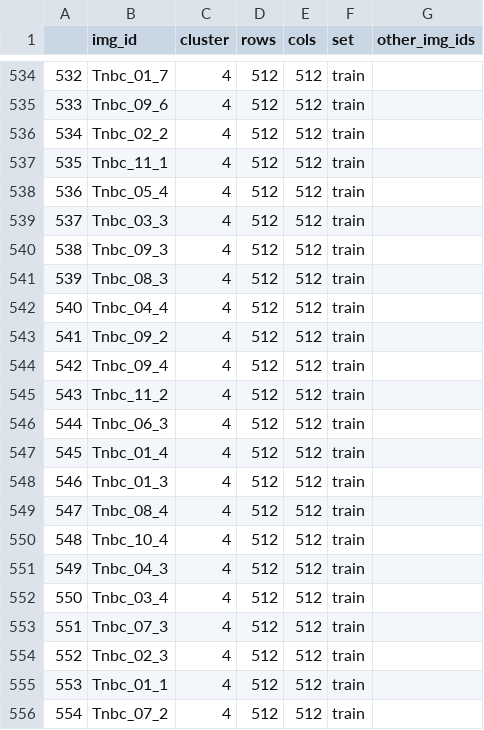
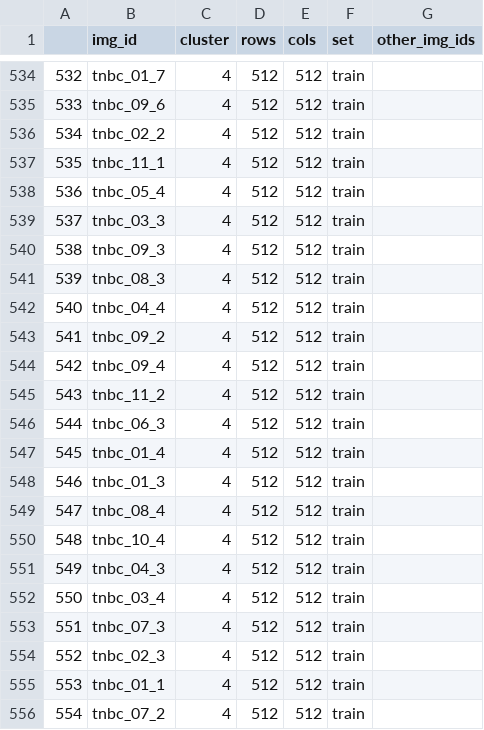
Before and after one commit to footh/nuclei, a CSV file: classes-mosaic.csv, drawn as a sheet; only a part is shown, gaps mark what is left out; the diff covers the shown part only.

```diff
--- a/classes-mosaic.csv
+++ b/classes-mosaic.csv
@@ -534,23 +534,23 @@
-532,Tnbc_01_7,4,512,512,train,
-533,Tnbc_09_6,4,512,512,train,
-534,Tnbc_02_2,4,512,512,train,
-535,Tnbc_11_1,4,512,512,train,
-536,Tnbc_05_4,4,512,512,train,
-537,Tnbc_03_3,4,512,512,train,
-538,Tnbc_09_3,4,512,512,train,
-539,Tnbc_08_3,4,512,512,train,
-540,Tnbc_04_4,4,512,512,train,
-541,Tnbc_09_2,4,512,512,train,
-542,Tnbc_09_4,4,512,512,train,
-543,Tnbc_11_2,4,512,512,train,
-544,Tnbc_06_3,4,512,512,train,
-545,Tnbc_01_4,4,512,512,train,
-546,Tnbc_01_3,4,512,512,train,
-547,Tnbc_08_4,4,512,512,train,
-548,Tnbc_10_4,4,512,512,train,
-549,Tnbc_04_3,4,512,512,train,
-550,Tnbc_03_4,4,512,512,train,
-551,Tnbc_07_3,4,512,512,train,
-552,Tnbc_02_3,4,512,512,train,
-553,Tnbc_01_1,4,512,512,train,
-554,Tnbc_07_2,4,512,512,train,
+532,tnbc_01_7,4,512,512,train,
+533,tnbc_09_6,4,512,512,train,
+534,tnbc_02_2,4,512,512,train,
+535,tnbc_11_1,4,512,512,train,
+536,tnbc_05_4,4,512,512,train,
+537,tnbc_03_3,4,512,512,train,
+538,tnbc_09_3,4,512,512,train,
+539,tnbc_08_3,4,512,512,train,
+540,tnbc_04_4,4,512,512,train,
+541,tnbc_09_2,4,512,512,train,
+542,tnbc_09_4,4,512,512,train,
+543,tnbc_11_2,4,512,512,train,
+544,tnbc_06_3,4,512,512,train,
+545,tnbc_01_4,4,512,512,train,
+546,tnbc_01_3,4,512,512,train,
+547,tnbc_08_4,4,512,512,train,
+548,tnbc_10_4,4,512,512,train,
+549,tnbc_04_3,4,512,512,train,
+550,tnbc_03_4,4,512,512,train,
+551,tnbc_07_3,4,512,512,train,
+552,tnbc_02_3,4,512,512,train,
+553,tnbc_01_1,4,512,512,train,
+554,tnbc_07_2,4,512,512,train,
```
Also changed, not shown: 27 edited cells elsewhere in this file, 1 other file.
